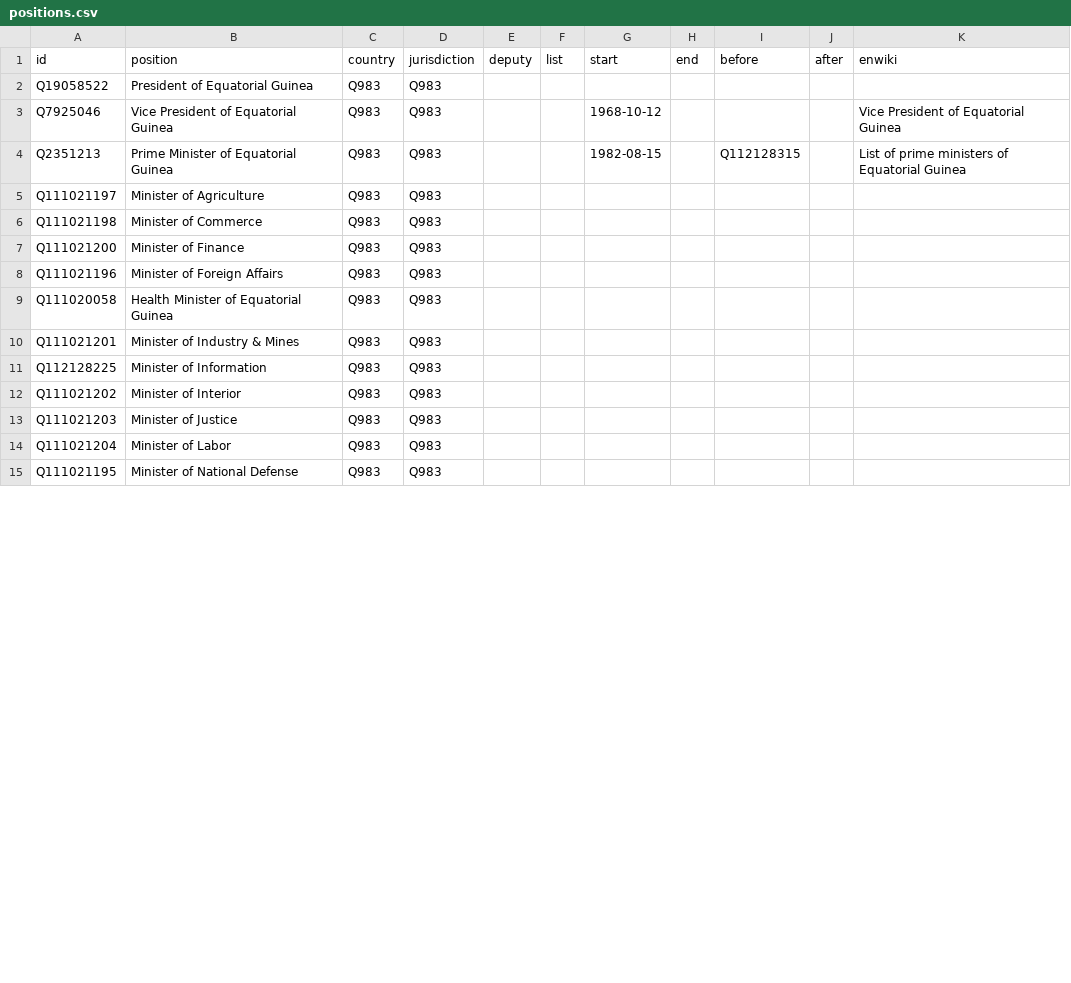
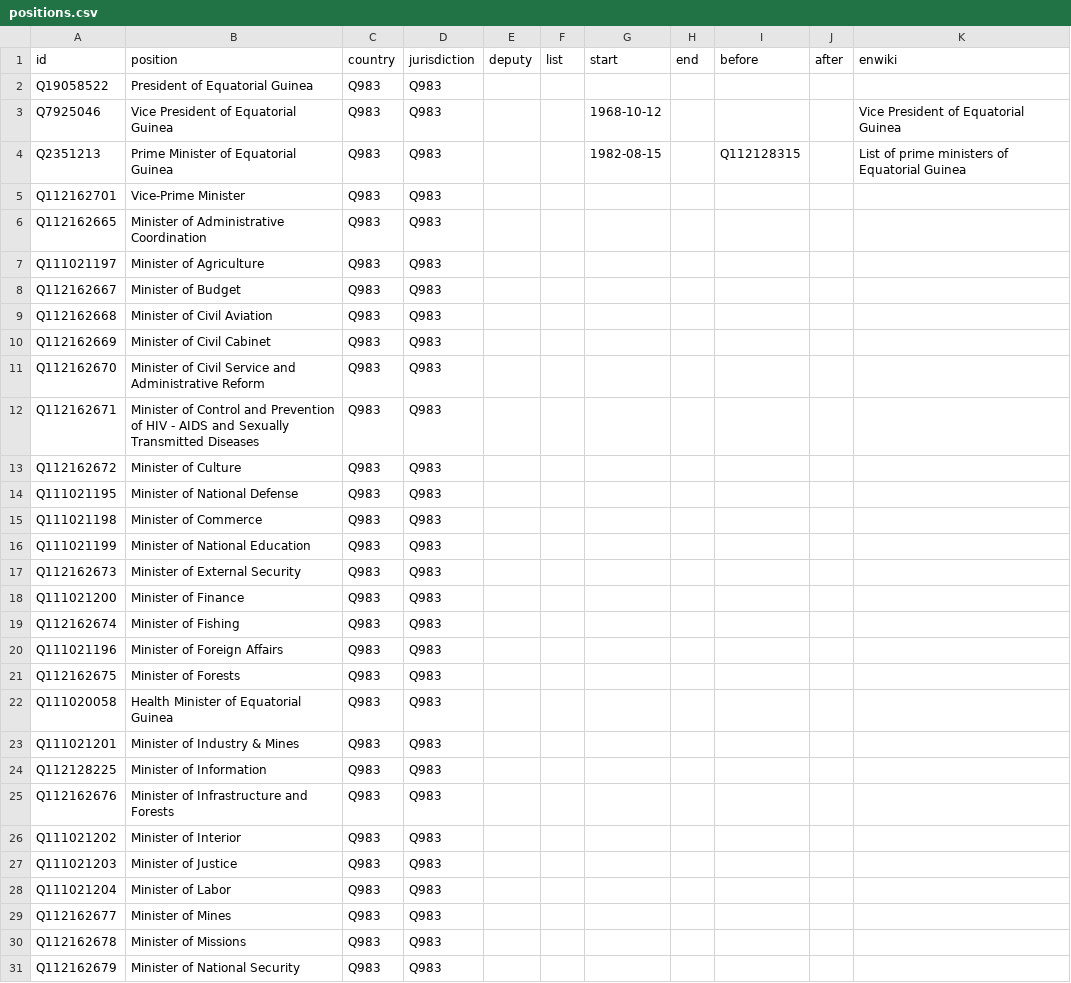
Before and after one commit to every-politician-scrapers/equatorial-guinea, a CSV file: html/positions.csv, drawn as a sheet; only a part is shown; the diff covers the shown part only.

```diff
--- a/html/positions.csv
+++ b/html/positions.csv
@@ -4,6 +4,19 @@ Q7925046,Vice President of Equatorial Guinea,Q983,Q983,,,1968-10-12,,,,Vice Pres
 Q2351213,Prime Minister of Equatorial Guinea,Q983,Q983,,,1982-08-15,,Q112128315,,List of prime ministers of Equatorial Guinea
+Q112162701,Vice-Prime Minister,Q983,Q983,,,,,,,
+Q112162665,Minister of Administrative Coordination,Q983,Q983,,,,,,,
 Q111021197,Minister of Agriculture,Q983,Q983,,,,,,,
+Q112162667,Minister of Budget,Q983,Q983,,,,,,,
+Q112162668,Minister of Civil Aviation,Q983,Q983,,,,,,,
+Q112162669,Minister of Civil Cabinet,Q983,Q983,,,,,,,
+Q112162670,Minister of Civil Service and Administrative Reform,Q983,Q983,,,,,,,
+Q112162671,Minister of Control and Prevention of HIV - AIDS and Sexually Transmitted Diseases,Q983,Q983,,,,,,,
+Q112162672,Minister of Culture,Q983,Q983,,,,,,,
+Q111021195,Minister of National Defense,Q983,Q983,,,,,,,
 Q111021198,Minister of Commerce,Q983,Q983,,,,,,,
+Q111021199,Minister of National Education,Q983,Q983,,,,,,,
+Q112162673,Minister of External Security,Q983,Q983,,,,,,,
 Q111021200,Minister of Finance,Q983,Q983,,,,,,,
+Q112162674,Minister of Fishing,Q983,Q983,,,,,,,
 Q111021196,Minister of Foreign Affairs,Q983,Q983,,,,,,,
+Q112162675,Minister of Forests,Q983,Q983,,,,,,,
 Q111020058,Health Minister of Equatorial Guinea,Q983,Q983,,,,,,,
@@ -11,2 +24,3 @@ Q111021201,Minister of Industry & Mines,Q983,Q983,,,,,,,
 Q112128225,Minister of Information,Q983,Q983,,,,,,,
+Q112162676,Minister of Infrastructure and Forests,Q983,Q983,,,,,,,
 Q111021202,Minister of Interior,Q983,Q983,,,,,,,
@@ -14,2 +28,4 @@ Q111021203,Minister of Justice,Q983,Q983,,,,,,,
 Q111021204,Minister of Labor,Q983,Q983,,,,,,,
-Q111021195,Minister of National Defense,Q983,Q983,,,,,,,
+Q112162677,Minister of Mines,Q983,Q983,,,,,,,
+Q112162678,Minister of Missions,Q983,Q983,,,,,,,
+Q112162679,Minister of National Security,Q983,Q983,,,,,,,
```
Also changed, not shown: 18 added rows and 2 edited cells elsewhere in this file, html/current.csv, html/family.csv, 3 other files.
